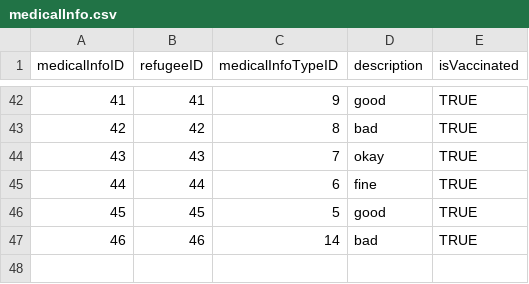
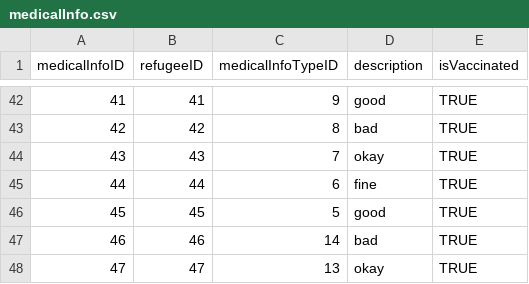
Before and after one commit to bennylao/ucl-humanitarian-management-system-CLI, a CSV file: humanitarian_management_system/data/medicalInfo.csv, drawn as a sheet; only a part is shown, gaps mark what is left out; the diff names each change by its address in the sheet, - before the commit and + after, or states it on an @@ line.

Commit message:
change return function for add refugee

```diff
--- a/humanitarian_management_system/data/medicalInfo.csv
+++ b/humanitarian_management_system/data/medicalInfo.csv
+row 48: 47 | 47 | 13 | okay | TRUE
```
